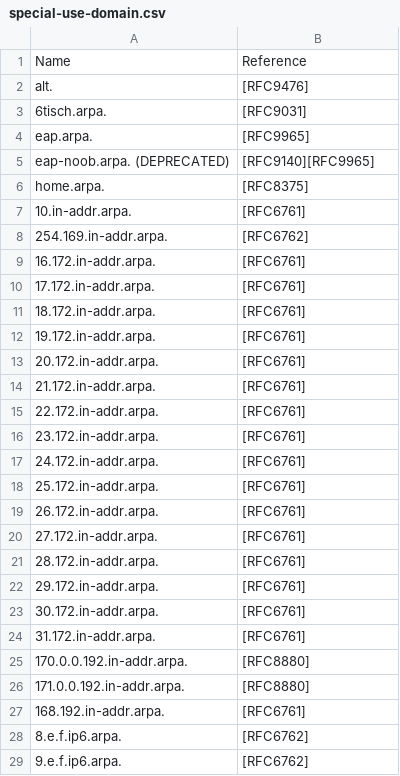
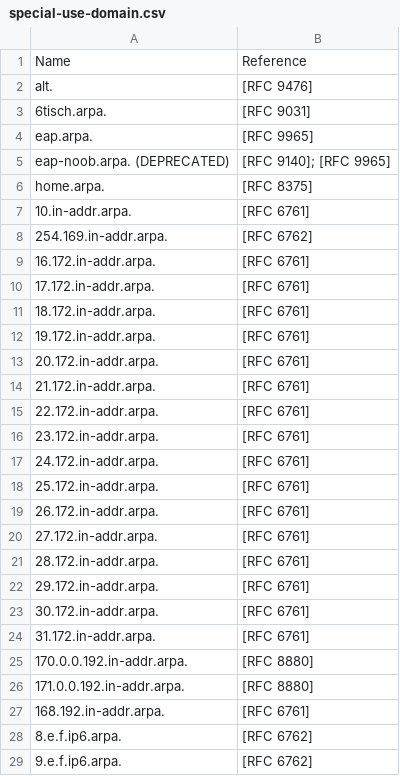
Before and after one commit to certlint/certlint, a CSV file: data/special-use-domain.csv, drawn as a sheet; only a part is shown; the diff covers the shown part only.

```diff
--- a/data/special-use-domain.csv
+++ b/data/special-use-domain.csv
@@ -1,29 +1,29 @@
 Name,Reference
-alt.,[RFC9476]
-6tisch.arpa.,[RFC9031]
-eap.arpa.,[RFC9965]
-eap-noob.arpa. (DEPRECATED),[RFC9140][RFC9965]
-home.arpa.,[RFC8375]
-10.in-addr.arpa.,[RFC6761]
-254.169.in-addr.arpa.,[RFC6762]
-16.172.in-addr.arpa.,[RFC6761]
-17.172.in-addr.arpa.,[RFC6761]
-18.172.in-addr.arpa.,[RFC6761]
-19.172.in-addr.arpa.,[RFC6761]
-20.172.in-addr.arpa.,[RFC6761]
-21.172.in-addr.arpa.,[RFC6761]
-22.172.in-addr.arpa.,[RFC6761]
-23.172.in-addr.arpa.,[RFC6761]
-24.172.in-addr.arpa.,[RFC6761]
-25.172.in-addr.arpa.,[RFC6761]
-26.172.in-addr.arpa.,[RFC6761]
-27.172.in-addr.arpa.,[RFC6761]
-28.172.in-addr.arpa.,[RFC6761]
-29.172.in-addr.arpa.,[RFC6761]
-30.172.in-addr.arpa.,[RFC6761]
-31.172.in-addr.arpa.,[RFC6761]
-170.0.0.192.in-addr.arpa.,[RFC8880]
-171.0.0.192.in-addr.arpa.,[RFC8880]
-168.192.in-addr.arpa.,[RFC6761]
-8.e.f.ip6.arpa.,[RFC6762]
-9.e.f.ip6.arpa.,[RFC6762]
+alt.,[RFC 9476]
+6tisch.arpa.,[RFC 9031]
+eap.arpa.,[RFC 9965]
+eap-noob.arpa. (DEPRECATED),[RFC 9140]; [RFC 9965]
+home.arpa.,[RFC 8375]
+10.in-addr.arpa.,[RFC 6761]
+254.169.in-addr.arpa.,[RFC 6762]
+16.172.in-addr.arpa.,[RFC 6761]
+17.172.in-addr.arpa.,[RFC 6761]
+18.172.in-addr.arpa.,[RFC 6761]
+19.172.in-addr.arpa.,[RFC 6761]
+20.172.in-addr.arpa.,[RFC 6761]
+21.172.in-addr.arpa.,[RFC 6761]
+22.172.in-addr.arpa.,[RFC 6761]
+23.172.in-addr.arpa.,[RFC 6761]
+24.172.in-addr.arpa.,[RFC 6761]
+25.172.in-addr.arpa.,[RFC 6761]
+26.172.in-addr.arpa.,[RFC 6761]
+27.172.in-addr.arpa.,[RFC 6761]
+28.172.in-addr.arpa.,[RFC 6761]
+29.172.in-addr.arpa.,[RFC 6761]
+30.172.in-addr.arpa.,[RFC 6761]
+31.172.in-addr.arpa.,[RFC 6761]
+170.0.0.192.in-addr.arpa.,[RFC 8880]
+171.0.0.192.in-addr.arpa.,[RFC 8880]
+168.192.in-addr.arpa.,[RFC 6761]
+8.e.f.ip6.arpa.,[RFC 6762]
+9.e.f.ip6.arpa.,[RFC 6762]
```
Also changed, not shown: 14 edited cells elsewhere in this file, data/newgtlds.csv, 4 other files.
